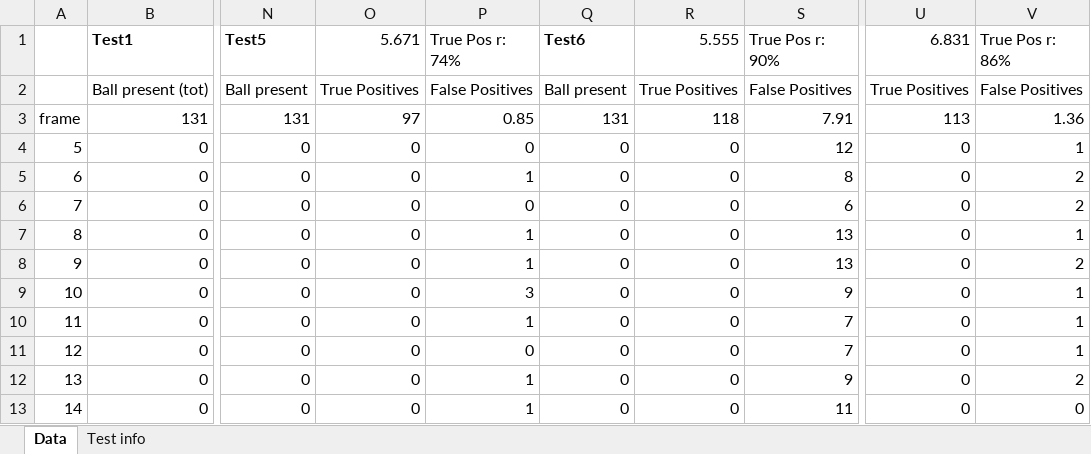
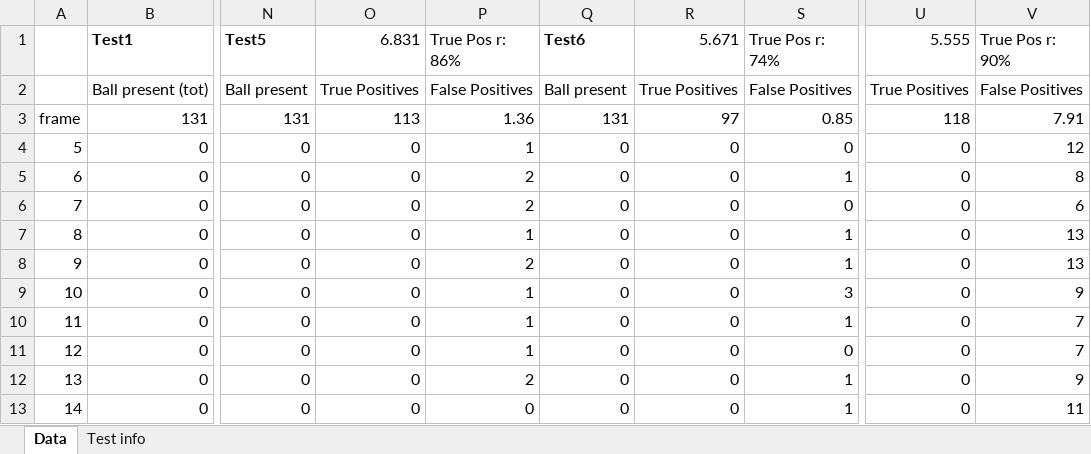
Before and after one commit to Tbailey12/FYP-Tennis-Trainer-Vision-System, an Excel workbook: testing/outside_shot_5_analysis.xlsx, sheet Data, drawn as a sheet; only a part is shown, gaps mark what is left out; values as stored, in another font and other column widths than the file's, no borders; the diff covers the shown part only; the diff names each change by its address in the sheet, - before the commit and + after, or states it on an @@ line.

```diff
--- a/testing/outside_shot_5_analysis.xlsx (sheet Data)
+++ b/testing/outside_shot_5_analysis.xlsx (sheet Data)
-O1: 5.671
+O1: 6.831
-P1: True Pos r: 74%
+P1: True Pos r: 86%
-R1: 5.555
+R1: 5.671
-S1: True Pos r: 90%
+S1: True Pos r: 74%
-U1: 6.831
+U1: 5.555
-V1: True Pos r: 86%
+V1: True Pos r: 90%
-O3 (6.831): 97
+O3 (6.831): 113
-P3 (True Pos r: 86%): 0.85
+P3 (True Pos r: 86%): 1.36
-R3 (5.671): 118
+R3 (5.671): 97
-S3 (True Pos r: 74%): 7.91
+S3 (True Pos r: 74%): 0.85
-U3 (5.555): 113
+U3 (5.555): 118
-V3 (True Pos r: 90%): 1.36
+V3 (True Pos r: 90%): 7.91
-P4 (True Pos r: 86%): 0
+P4 (True Pos r: 86%): 1
-S4 (True Pos r: 74%): 12
+S4 (True Pos r: 74%): 0
-V4 (True Pos r: 90%): 1
+V4 (True Pos r: 90%): 12
-P5 (True Pos r: 86%): 1
+P5 (True Pos r: 86%): 2
-S5 (True Pos r: 74%): 8
+S5 (True Pos r: 74%): 1
-V5 (True Pos r: 90%): 2
+V5 (True Pos r: 90%): 8
-P6 (True Pos r: 86%): 0
+P6 (True Pos r: 86%): 2
-S6 (True Pos r: 74%): 6
+S6 (True Pos r: 74%): 0
-V6 (True Pos r: 90%): 2
+V6 (True Pos r: 90%): 6
-S7:S8 (True Pos r: 74%): 13
+S7:S8 (True Pos r: 74%): 1
-V7 (True Pos r: 90%): 1
+V7 (True Pos r: 90%): 13
-P8 (True Pos r: 86%): 1
+P8 (True Pos r: 86%): 2
-V8 (True Pos r: 90%): 2
+V8 (True Pos r: 90%): 13
-P9 (True Pos r: 86%): 3
+P9 (True Pos r: 86%): 1
-S9 (True Pos r: 74%): 9
+S9 (True Pos r: 74%): 3
-V9 (True Pos r: 90%): 1
+V9 (True Pos r: 90%): 9
-S10 (True Pos r: 74%): 7
+S10 (True Pos r: 74%): 1
-V10:V11 (True Pos r: 90%): 1
+V10:V11 (True Pos r: 90%): 7
-P11 (True Pos r: 86%): 0
+P11 (True Pos r: 86%): 1
-S11 (True Pos r: 74%): 7
+S11 (True Pos r: 74%): 0
-P12 (True Pos r: 86%): 1
+P12 (True Pos r: 86%): 2
-S12 (True Pos r: 74%): 9
+S12 (True Pos r: 74%): 1
-V12 (True Pos r: 90%): 2
+V12 (True Pos r: 90%): 9
-P13 (True Pos r: 86%): 1
+P13 (True Pos r: 86%): 0
-S13 (True Pos r: 74%): 11
+S13 (True Pos r: 74%): 1
-V13 (True Pos r: 90%): 0
+V13 (True Pos r: 90%): 11
```
Also changed, not shown: 716 edited cells elsewhere in this sheet, sheet Test info, 1 other file.
